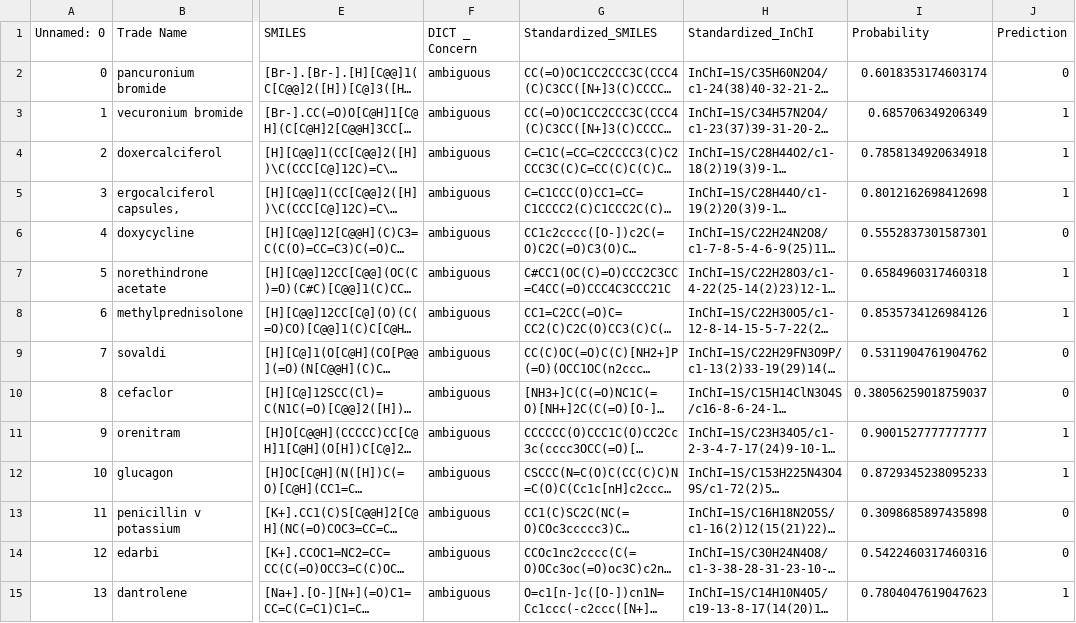
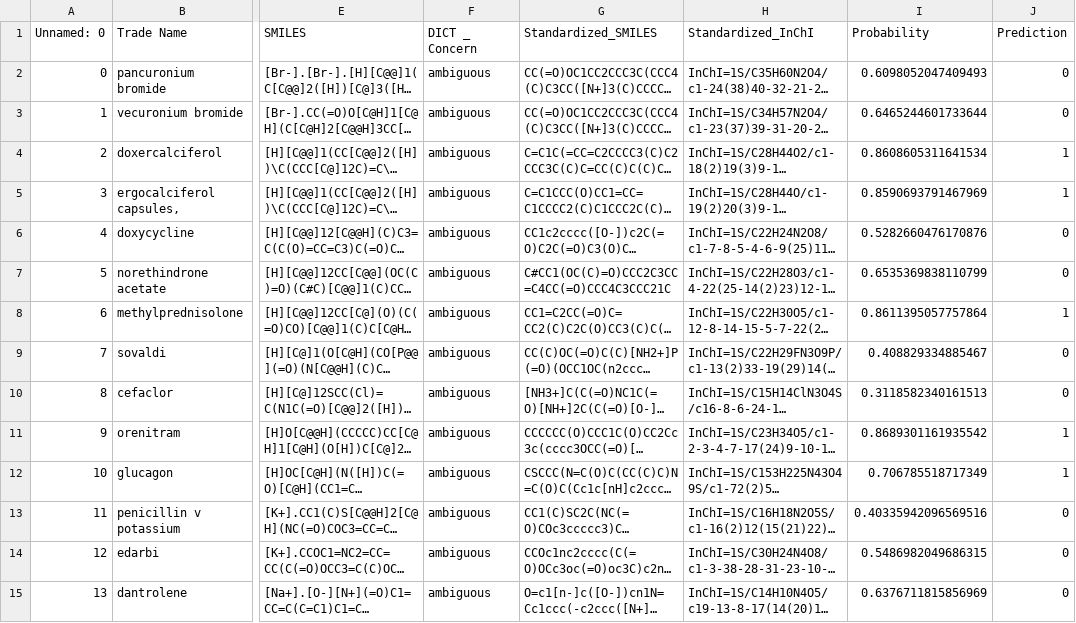
Before and after one commit to srijitseal/DICTrank, a CSV file: 14_Predict_ambiguous_compounds/DICTrank_ambiguous_compounds_predictions.csv, drawn as a sheet; only a part is shown, gaps mark what is left out; long unchanged cells end in …; the diff covers the shown part only; the diff names each change by its address in the sheet, - before the commit and + after, or states it on an @@ line.

```diff
--- a/14_Predict_ambiguous_compounds/DICTrank_ambiguous_compounds_predictions.csv
+++ b/14_Predict_ambiguous_compounds/DICTrank_ambiguous_compounds_predictions.csv
-I2 (Probability): 0.6018353174603174
+I2 (Probability): 0.6098052047409493
-I3 (Probability): 0.685706349206349
+I3 (Probability): 0.6465244601733644
-J3 (Prediction): 1
+J3 (Prediction): 0
-I4 (Probability): 0.7858134920634918
+I4 (Probability): 0.8608605311641534
-I5 (Probability): 0.8012162698412698
+I5 (Probability): 0.8590693791467969
-I6 (Probability): 0.5552837301587301
+I6 (Probability): 0.5282660476170876
-I7 (Probability): 0.6584960317460318
+I7 (Probability): 0.6535369838110799
-J7 (Prediction): 1
+J7 (Prediction): 0
-I8 (Probability): 0.8535734126984126
+I8 (Probability): 0.8611395057757864
-I9 (Probability): 0.5311904761904762
+I9 (Probability): 0.408829334885467
-I10 (Probability): 0.38056259018759037
+I10 (Probability): 0.3118582340161513
-I11 (Probability): 0.9001527777777777
+I11 (Probability): 0.8689301161935542
-I12 (Probability): 0.8729345238095233
+I12 (Probability): 0.706785518717349
-I13 (Probability): 0.3098685897435898
+I13 (Probability): 0.40335942096569516
-I14 (Probability): 0.5422460317460316
+I14 (Probability): 0.5486982049686315
-I15 (Probability): 0.7804047619047623
+I15 (Probability): 0.6376711815856969
-J15 (Prediction): 1
+J15 (Prediction): 0
```
Also changed, not shown: 87 edited cells elsewhere in this file, 14_Predict_ambiguous_compounds/DICTrank_unique_ambiguous_compounds_predictions.csv, 7 other files.
